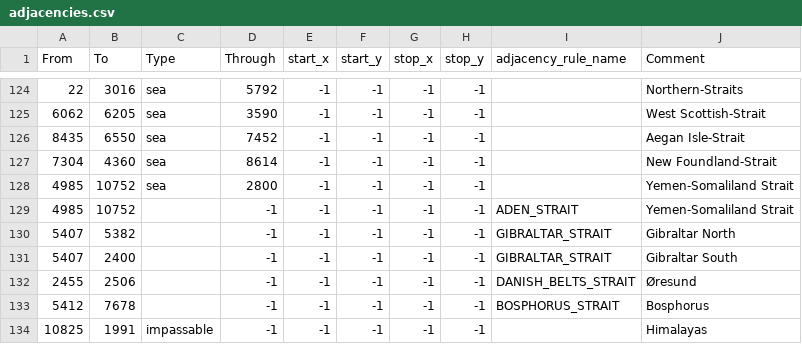
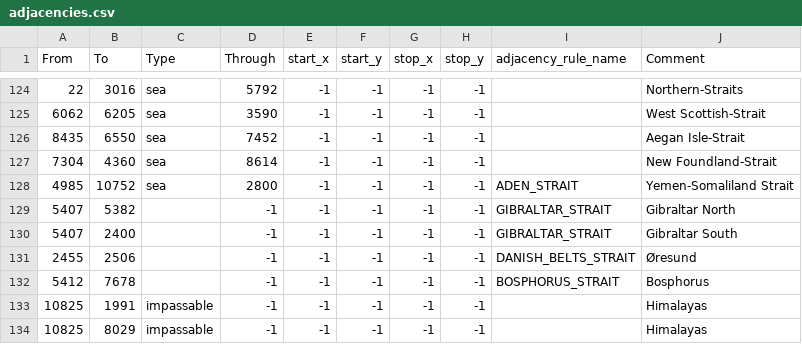
Before and after one commit to Kommandanter/GDU, a CSV file: map/adjacencies.csv, drawn as a sheet; only a part is shown, gaps mark what is left out; the shorter side is filled out with more unchanged rows.

Commit message:
Have a strait in a better icon location

```diff
--- a/map/adjacencies.csv
+++ b/map/adjacencies.csv
@@ -127,4 +127,3 @@ From;To;Type;Through;start_x;start_y;stop_x;stop_y;adjacency_rule_name;Comment
 7304;4360;sea;8614;-1;-1;-1;-1;;New Foundland-Strait
-4985;10752;sea;2800;-1;-1;-1;-1;;Yemen-Somaliland Strait
-4985;10752;;-1;-1;-1;-1;-1;ADEN_STRAIT;Yemen-Somaliland Strait
+4985;10752;sea;2800;-1;-1;-1;-1;ADEN_STRAIT;Yemen-Somaliland Strait
 5407;5382;;-1;-1;-1;-1;-1;GIBRALTAR_STRAIT;Gibraltar North
```
Also changed, not shown: 1 other file.
